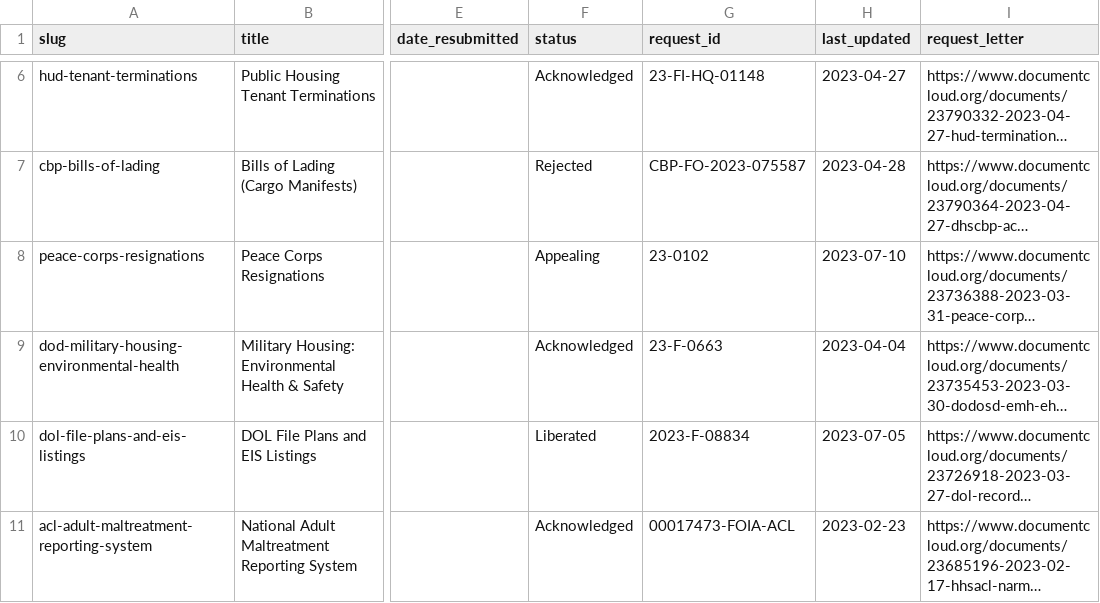
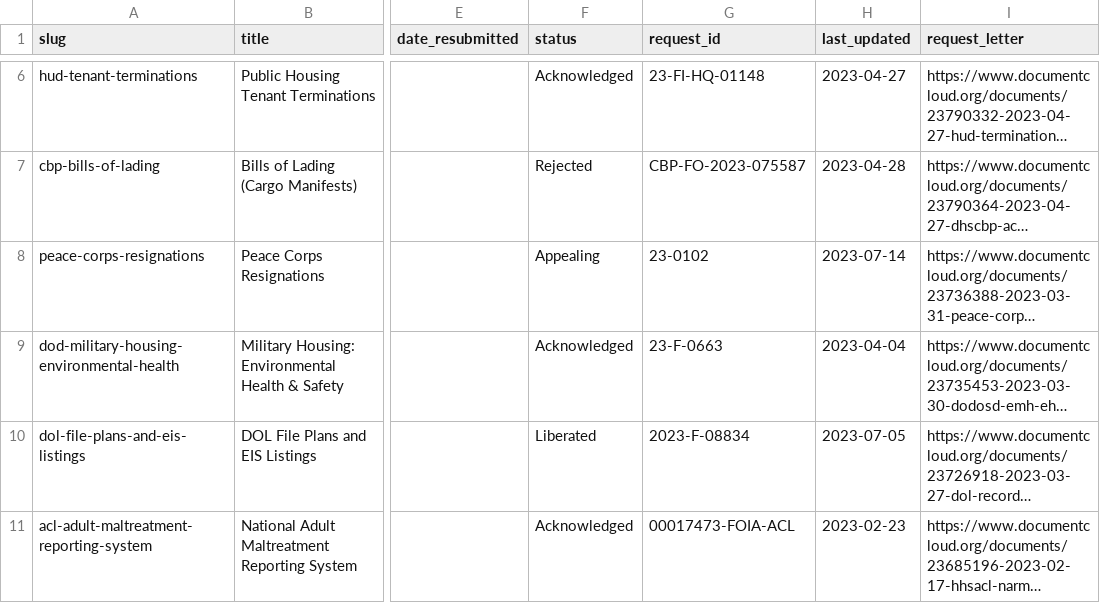
Before and after one commit to data-liberation-project/dlp-metadata, a CSV file: data/requests.csv, drawn as a sheet; only a part is shown, gaps mark what is left out; long unchanged cells end in …; the diff names each change by its address in the sheet, - before the commit and + after, or states it on an @@ line.

```diff
--- a/data/requests.csv
+++ b/data/requests.csv
-H8 (last_updated): 2023-07-10
+H8 (last_updated): 2023-07-14
```
Also changed, not shown: data/updates.csv.
